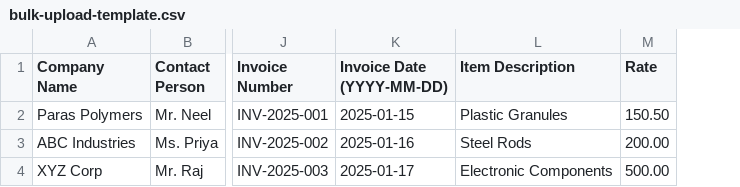
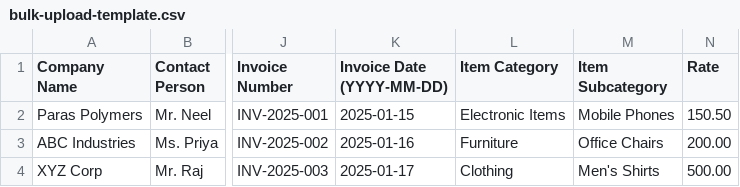
Before and after one commit to bhavikjnn/dispatchsystem, a CSV file: public/bulk-upload-template.csv, drawn as a sheet; only a part is shown, gaps mark what is left out; removed rows and columns are numbered as before the commit, all else as after; the diff names each change by its address in the sheet, - before the commit and + after, or states it on an @@ line.

Commit message:
corrected bulk upload format

```diff
--- a/public/bulk-upload-template.csv
+++ b/public/bulk-upload-template.csv
-column L (Item Description), rows 2-4: Plastic Granules | Steel Rods | Electronic Components
+column L (Item Category), rows 2-4: Electronic Items | Furniture | Clothing
+column M (Item Subcategory), rows 2-4: Mobile Phones | Office Chairs | Men's Shirts
```
Also changed, not shown: 3 other files.
